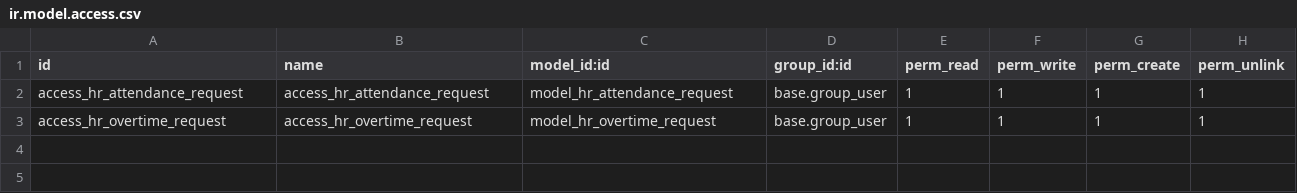
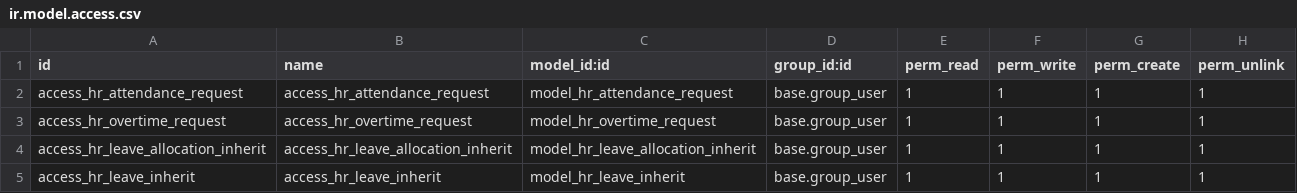
Before and after one commit to thanhdong210/KLTN, a CSV file: security/ir.model.access.csv, drawn as a sheet; the diff names each change by its address in the sheet, - before the commit and + after, or states it on an @@ line.

```diff
--- a/security/ir.model.access.csv
+++ b/security/ir.model.access.csv
+row 4: access_hr_leave_allocation_inherit | access_hr_leave_allocation_inherit | model_hr_leave_allocation_inherit | base.group_user | 1 | 1 | 1 | 1
+row 5: access_hr_leave_inherit | access_hr_leave_inherit | model_hr_leave_inherit | base.group_user | 1 | 1 | 1 | 1
```
Also changed, not shown: 18 other files.
